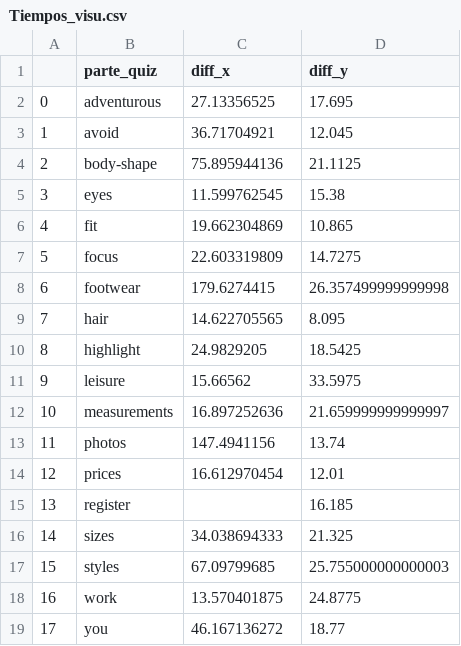
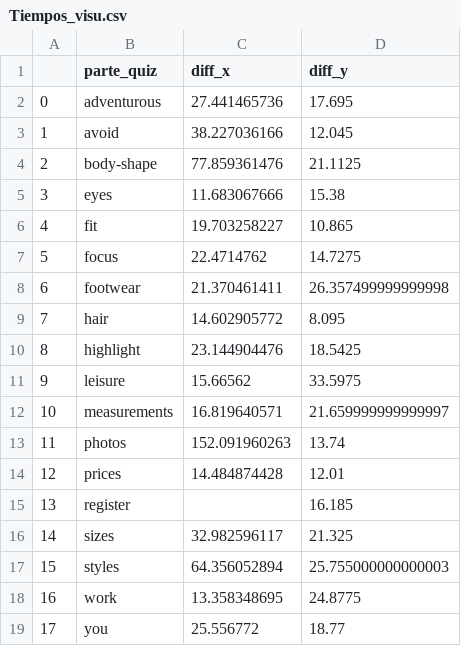
Before and after one commit to haritzbolumburu/Reto_10_lookiero_data, a CSV file: Tiempos_visu.csv, drawn as a sheet.

Commit message:
Add files via upload

```diff
--- a/Tiempos_visu.csv
+++ b/Tiempos_visu.csv
@@ -1,19 +1,19 @@
 ,parte_quiz,diff_x,diff_y
-0,adventurous,27.13356525,17.695
-1,avoid,36.71704921,12.045
-2,body-shape,75.895944136,21.1125
-3,eyes,11.599762545,15.38
-4,fit,19.662304869,10.865
-5,focus,22.603319809,14.7275
-6,footwear,179.6274415,26.357499999999998
-7,hair,14.622705565,8.095
-8,highlight,24.9829205,18.5425
+0,adventurous,27.441465736,17.695
+1,avoid,38.227036166,12.045
+2,body-shape,77.859361476,21.1125
+3,eyes,11.683067666,15.38
+4,fit,19.703258227,10.865
+5,focus,22.4714762,14.7275
+6,footwear,21.370461411,26.357499999999998
+7,hair,14.602905772,8.095
+8,highlight,23.144904476,18.5425
 9,leisure,15.66562,33.5975
-10,measurements,16.897252636,21.659999999999997
-11,photos,147.4941156,13.74
-12,prices,16.612970454,12.01
+10,measurements,16.819640571,21.659999999999997
+11,photos,152.091960263,13.74
+12,prices,14.484874428,12.01
 13,register,,16.185
-14,sizes,34.038694333,21.325
-15,styles,67.09799685,25.755000000000003
-16,work,13.570401875,24.8775
-17,you,46.167136272,18.77
+14,sizes,32.982596117,21.325
+15,styles,64.356052894,25.755000000000003
+16,work,13.358348695,24.8775
+17,you,25.556772,18.77
```
